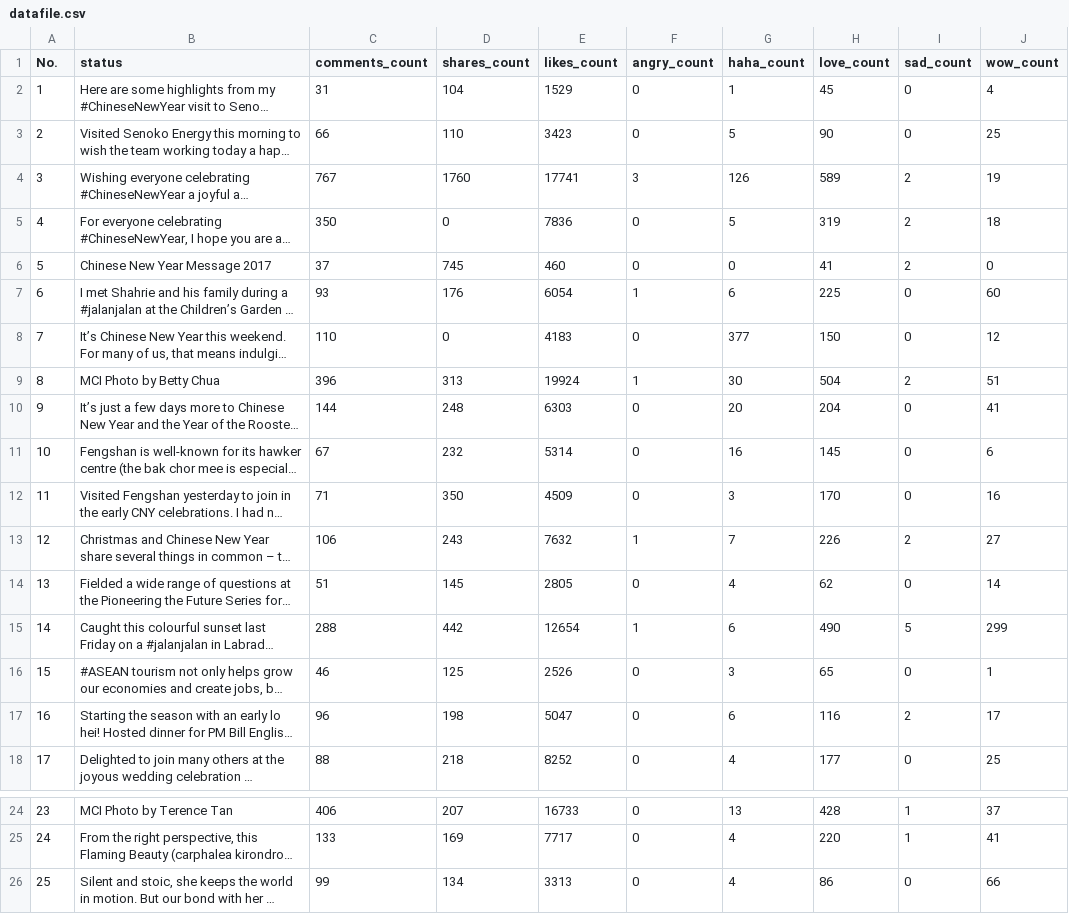
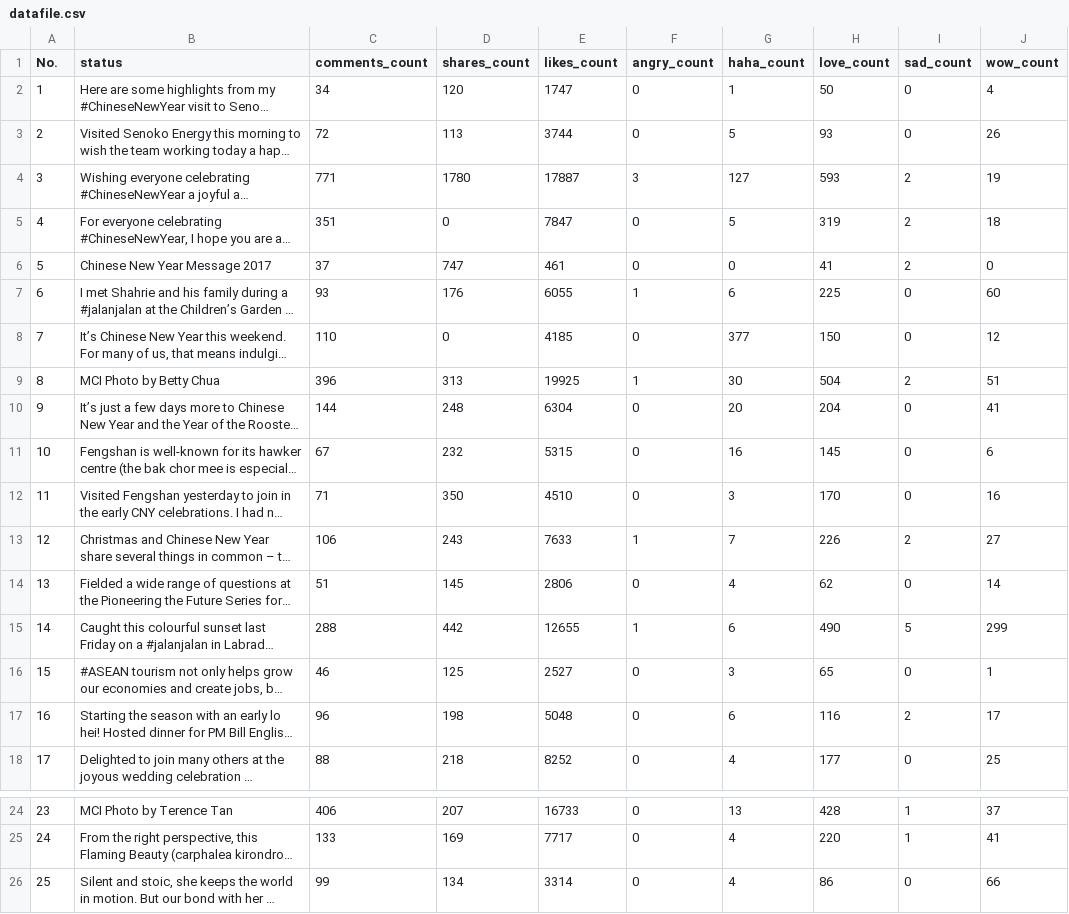
Before and after one commit to karthik-25/USP-USR-Fb-Post-Analysis, a CSV file: datafile.csv, drawn as a sheet; only a part is shown, gaps mark what is left out; long unchanged cells end in …; the diff names each change by its address in the sheet, - before the commit and + after, or states it on an @@ line.

```diff
--- a/datafile.csv
+++ b/datafile.csv
-C2 (comments_count): 31
+C2 (comments_count): 34
-D2 (shares_count): 104
+D2 (shares_count): 120
-E2 (likes_count): 1529
+E2 (likes_count): 1747
-H2 (love_count): 45
+H2 (love_count): 50
-C3 (comments_count): 66
+C3 (comments_count): 72
-D3 (shares_count): 110
+D3 (shares_count): 113
-E3 (likes_count): 3423
+E3 (likes_count): 3744
-H3 (love_count): 90
+H3 (love_count): 93
-J3 (wow_count): 25
+J3 (wow_count): 26
-C4 (comments_count): 767
+C4 (comments_count): 771
-D4 (shares_count): 1760
+D4 (shares_count): 1780
-E4 (likes_count): 17741
+E4 (likes_count): 17887
-G4 (haha_count): 126
+G4 (haha_count): 127
-H4 (love_count): 589
+H4 (love_count): 593
-C5 (comments_count): 350
+C5 (comments_count): 351
-E5 (likes_count): 7836
+E5 (likes_count): 7847
-D6 (shares_count): 745
+D6 (shares_count): 747
-E6 (likes_count): 460
+E6 (likes_count): 461
-E7 (likes_count): 6054
+E7 (likes_count): 6055
-E8 (likes_count): 4183
+E8 (likes_count): 4185
-E9 (likes_count): 19924
+E9 (likes_count): 19925
-E10 (likes_count): 6303
+E10 (likes_count): 6304
-E11 (likes_count): 5314
+E11 (likes_count): 5315
-E12 (likes_count): 4509
+E12 (likes_count): 4510
-E13 (likes_count): 7632
+E13 (likes_count): 7633
-E14 (likes_count): 2805
+E14 (likes_count): 2806
-E15 (likes_count): 12654
+E15 (likes_count): 12655
-E16 (likes_count): 2526
+E16 (likes_count): 2527
-E17 (likes_count): 5047
+E17 (likes_count): 5048
-E26 (likes_count): 3313
+E26 (likes_count): 3314
```
Also changed, not shown: 1 other file.
